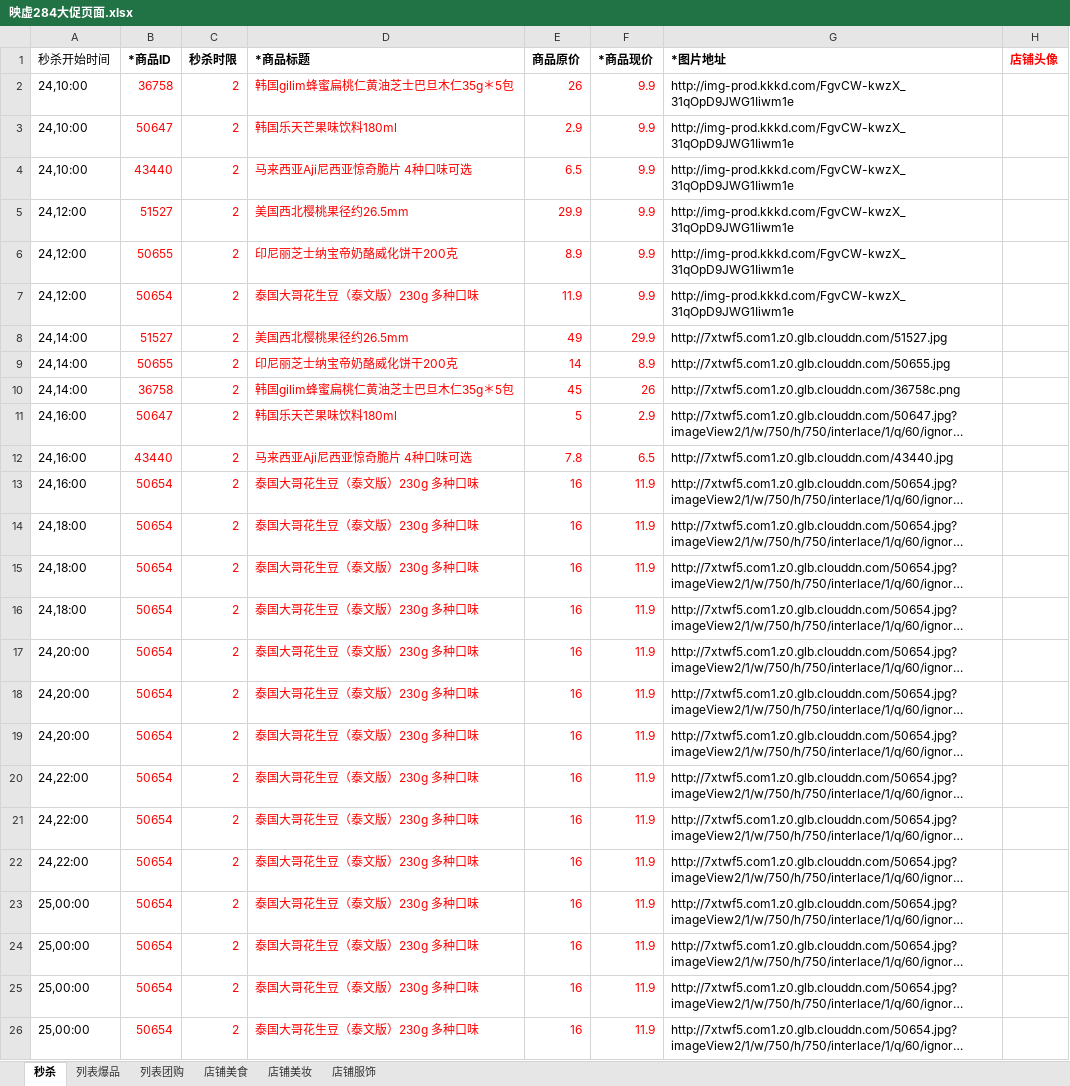
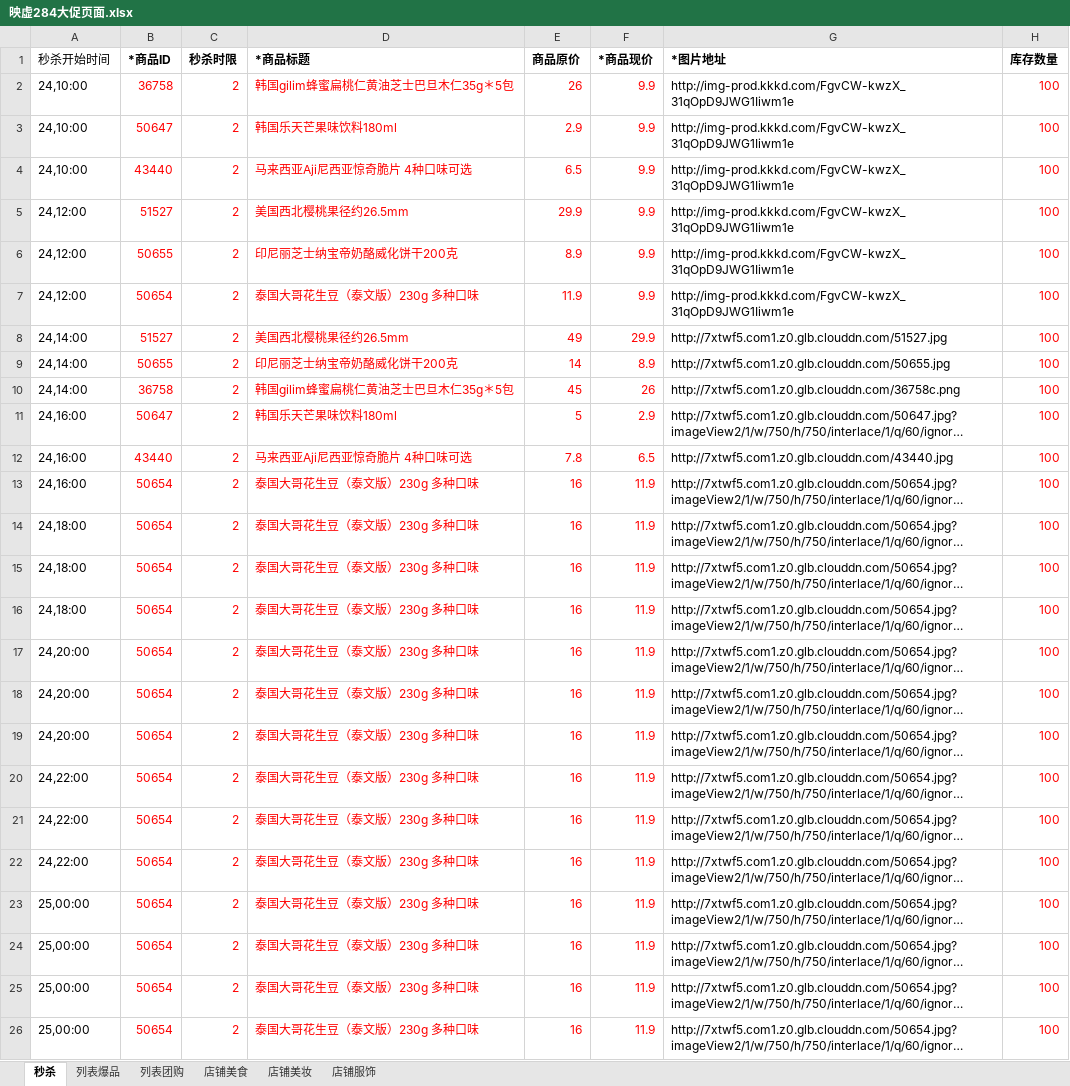
Before and after one commit to OerUED/excel-tools, an Excel workbook: 映虚284大促页面.xlsx, sheet 秒杀, drawn as a sheet; long unchanged cells end in …; values as stored, in another font and other column widths than the file's, no borders; the diff names each change by its address in the sheet, - before the commit and + after, or states it on an @@ line.

```diff
--- a/映虚284大促页面.xlsx (sheet 秒杀)
+++ b/映虚284大促页面.xlsx (sheet 秒杀)
-H1: 店铺头像
+H1: 库存数量
-H1 text colour: #FF0000
+H1 text colour: black
-H2:H26 (库存数量): (empty)
+H2:H26 (库存数量): 100
```
Also changed, not shown: 映虚分会场爆品.xlsx, 3 other files.
